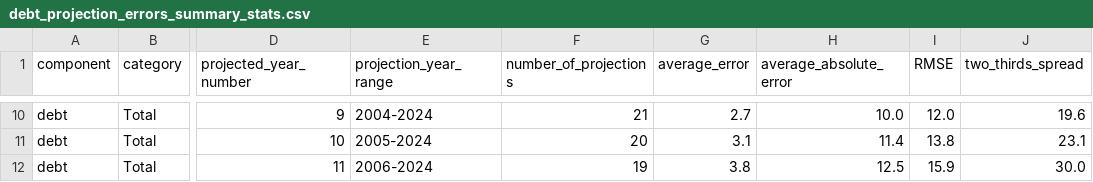
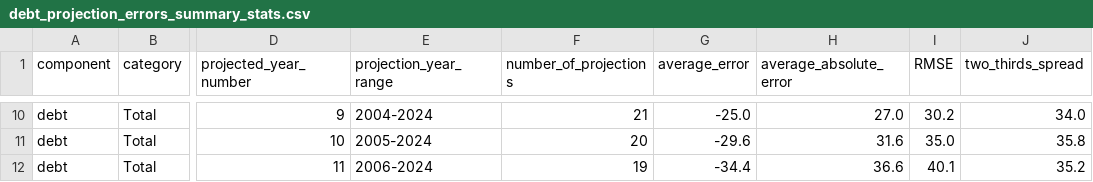
Before and after one commit to johnthwong/cbo-eval-projections, a CSV file: output_data/debt_projection_errors_summary_stats.csv, drawn as a sheet; only a part is shown, gaps mark what is left out; the diff covers the shown part only; the diff names each change by its address in the sheet, - before the commit and + after, or states it on an @@ line.

```diff
--- a/output_data/debt_projection_errors_summary_stats.csv
+++ b/output_data/debt_projection_errors_summary_stats.csv
-G10 (average_error): 2.7
+G10 (average_error): -25.0
-H10 (average_absolute_error): 10.0
+H10 (average_absolute_error): 27.0
-I10 (RMSE): 12.0
+I10 (RMSE): 30.2
-J10 (two_thirds_spread): 19.6
+J10 (two_thirds_spread): 34.0
-G11 (average_error): 3.1
+G11 (average_error): -29.6
-H11 (average_absolute_error): 11.4
+H11 (average_absolute_error): 31.6
-I11 (RMSE): 13.8
+I11 (RMSE): 35.0
-J11 (two_thirds_spread): 23.1
+J11 (two_thirds_spread): 35.8
-G12 (average_error): 3.8
+G12 (average_error): -34.4
-H12 (average_absolute_error): 12.5
+H12 (average_absolute_error): 36.6
-I12 (RMSE): 15.9
+I12 (RMSE): 40.1
-J12 (two_thirds_spread): 30.0
+J12 (two_thirds_spread): 35.2
```
Also changed, not shown: 32 edited cells elsewhere in this file, output_data/debt_projection_errors.csv, output_data/deficit_projection_errors.csv, 1 other file.
